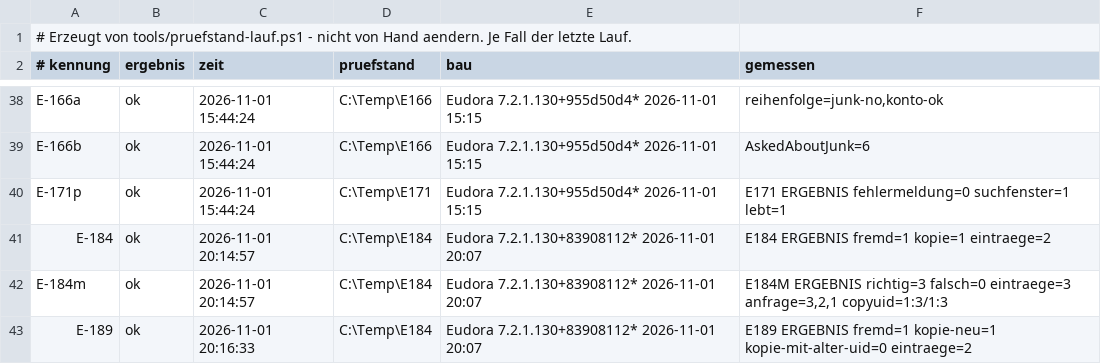
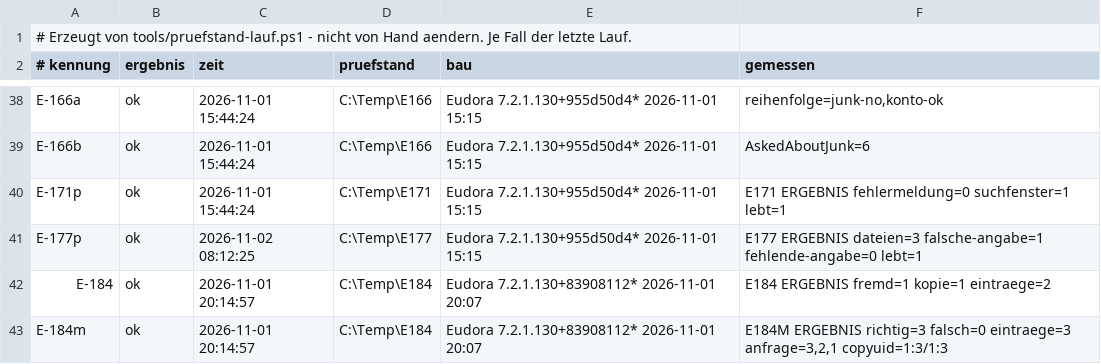
Before and after one commit to HansWurst81675/Eudora7.2, a TSV file: Intern/pruefstand-buch.tsv, drawn as a sheet; only a part is shown, gaps mark what is left out; the shorter side is filled out with more unchanged rows.

```diff
--- a/Intern/pruefstand-buch.tsv
+++ b/Intern/pruefstand-buch.tsv
@@ -40,2 +40,3 @@ E-166b	ok	2026-11-01 15:44:24	C:\Temp\E166	Eudora 7.2.1.130+955d50d4* 2026-11-01
 E-171p	ok	2026-11-01 15:44:24	C:\Temp\E171	Eudora 7.2.1.130+955d50d4* 2026-11-01 15:15	E171 ERGEBNIS fehlermeldung=0 suchfenster=1 lebt=1
+E-177p	ok	2026-11-02 08:12:25	C:\Temp\E177	Eudora 7.2.1.130+955d50d4* 2026-11-01 15:15	E177 ERGEBNIS dateien=3 falsche-angabe=1 fehlende-angabe=0 lebt=1
 E-184	ok	2026-11-01 20:14:57	C:\Temp\E184	Eudora 7.2.1.130+83908112* 2026-11-01 20:07	E184 ERGEBNIS fremd=1 kopie=1 eintraege=2
```
Also changed, not shown: 18 other files.
